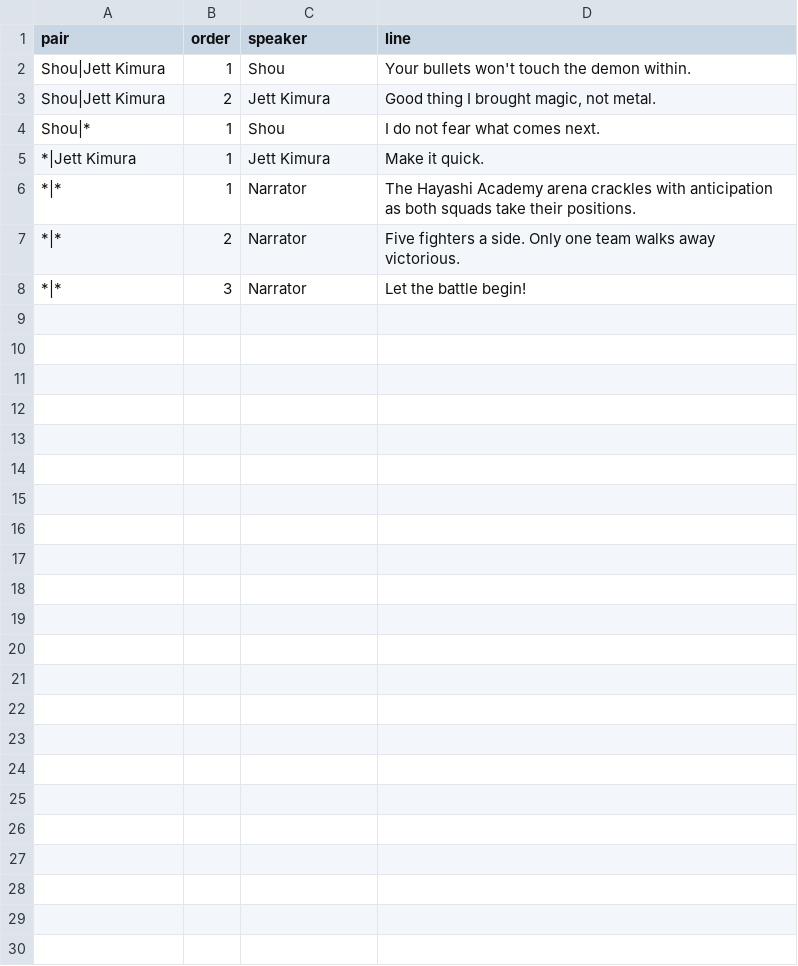
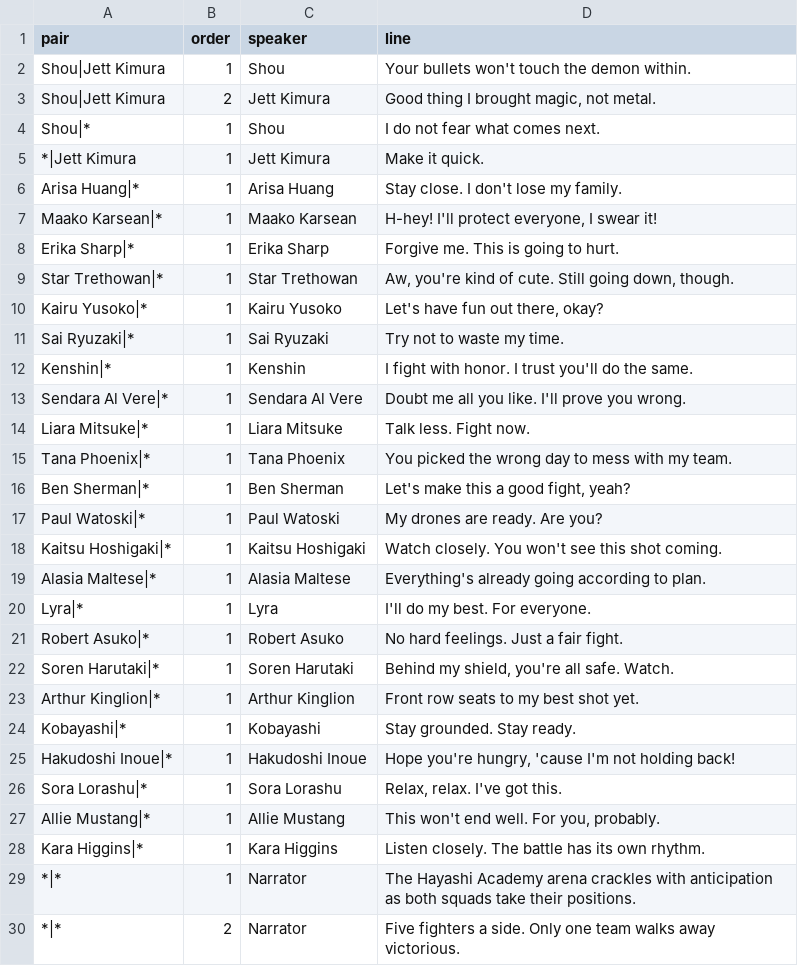
Before and after one commit to maddogg91/hayashi-battle-arena, a CSV file: data/dialogue.csv, drawn as a sheet; only a part is shown; the shorter side is filled out with more unchanged rows.

```diff
--- a/data/dialogue.csv
+++ b/data/dialogue.csv
@@ -5,2 +5,25 @@ Shou|*,1,Shou,"I do not fear what comes next."
 *|Jett Kimura,1,Jett Kimura,"Make it quick."
+Arisa Huang|*,1,Arisa Huang,"Stay close. I don't lose my family."
+Maako Karsean|*,1,Maako Karsean,"H-hey! I'll protect everyone, I swear it!"
+Erika Sharp|*,1,Erika Sharp,"Forgive me. This is going to hurt."
+Star Trethowan|*,1,Star Trethowan,"Aw, you're kind of cute. Still going down, though."
+Kairu Yusoko|*,1,Kairu Yusoko,"Let's have fun out there, okay?"
+Sai Ryuzaki|*,1,Sai Ryuzaki,"Try not to waste my time."
+Kenshin|*,1,Kenshin,"I fight with honor. I trust you'll do the same."
+Sendara Al Vere|*,1,Sendara Al Vere,"Doubt me all you like. I'll prove you wrong."
+Liara Mitsuke|*,1,Liara Mitsuke,"Talk less. Fight now."
+Tana Phoenix|*,1,Tana Phoenix,"You picked the wrong day to mess with my team."
+Ben Sherman|*,1,Ben Sherman,"Let's make this a good fight, yeah?"
+Paul Watoski|*,1,Paul Watoski,"My drones are ready. Are you?"
+Kaitsu Hoshigaki|*,1,Kaitsu Hoshigaki,"Watch closely. You won't see this shot coming."
+Alasia Maltese|*,1,Alasia Maltese,"Everything's already going according to plan."
+Lyra|*,1,Lyra,"I'll do my best. For everyone."
+Robert Asuko|*,1,Robert Asuko,"No hard feelings. Just a fair fight."
+Soren Harutaki|*,1,Soren Harutaki,"Behind my shield, you're all safe. Watch."
+Arthur Kinglion|*,1,Arthur Kinglion,"Front row seats to my best shot yet."
+Kobayashi|*,1,Kobayashi,"Stay grounded. Stay ready."
+Hakudoshi Inoue|*,1,Hakudoshi Inoue,"Hope you're hungry, 'cause I'm not holding back!"
+Sora Lorashu|*,1,Sora Lorashu,"Relax, relax. I've got this."
+Allie Mustang|*,1,Allie Mustang,"This won't end well. For you, probably."
+Kara Higgins|*,1,Kara Higgins,"Listen closely. The battle has its own rhythm."
 *|*,1,Narrator,"The Hayashi Academy arena crackles with anticipation as both squads take their positions."
```
Also changed, not shown: data/characters.csv, 4 other files.
